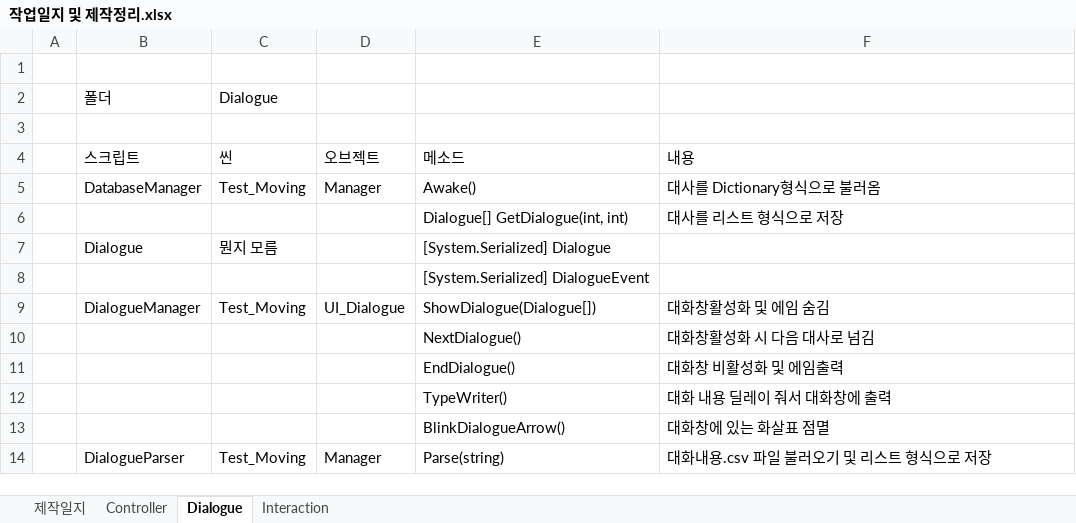
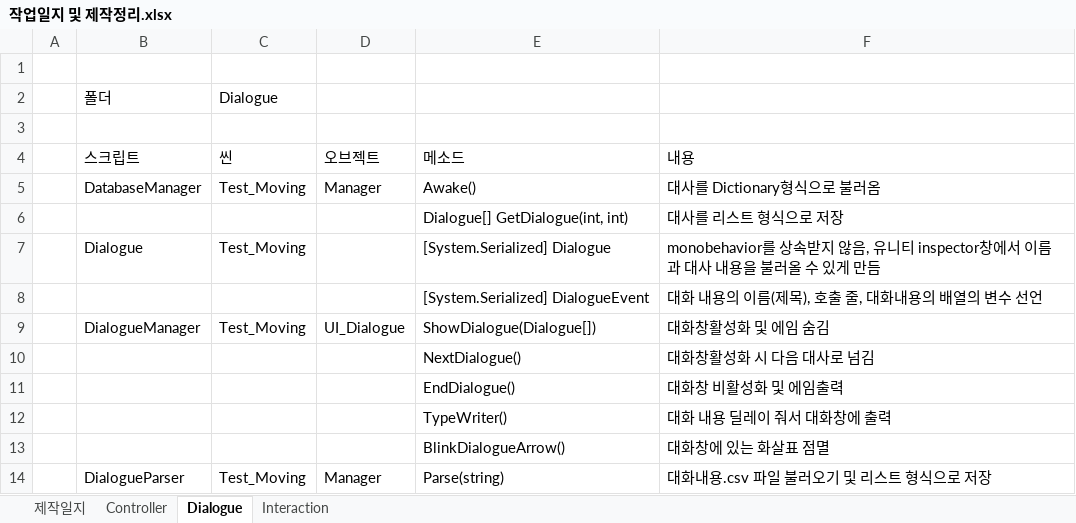
Before and after one commit to JangWooJae/PromiseNeverland, an Excel workbook: Assets/작업일지 및 제작정리.xlsx, sheet Dialogue, drawn as a sheet; values as stored, in another font and other column widths than the file's, no borders; the diff names each change by its address in the sheet, - before the commit and + after, or states it on an @@ line.

```diff
--- a/Assets/작업일지 및 제작정리.xlsx (sheet Dialogue)
+++ b/Assets/작업일지 및 제작정리.xlsx (sheet Dialogue)
-C7 (씬): 뭔지 모름
+C7 (씬): Test_Moving
-F7 (내용): (empty)
+F7 (내용): monobehavior를 상속받지 않음, 유니티 inspector창에서 이름과 대사 내용을 불러올 수 있게 만듬
-F8 (내용): (empty)
+F8 (내용): 대화 내용의 이름(제목), 호출 줄, 대화내용의 배열의 변수 선언
```
Also changed, not shown: sheet 제작일지, 7 other files.
